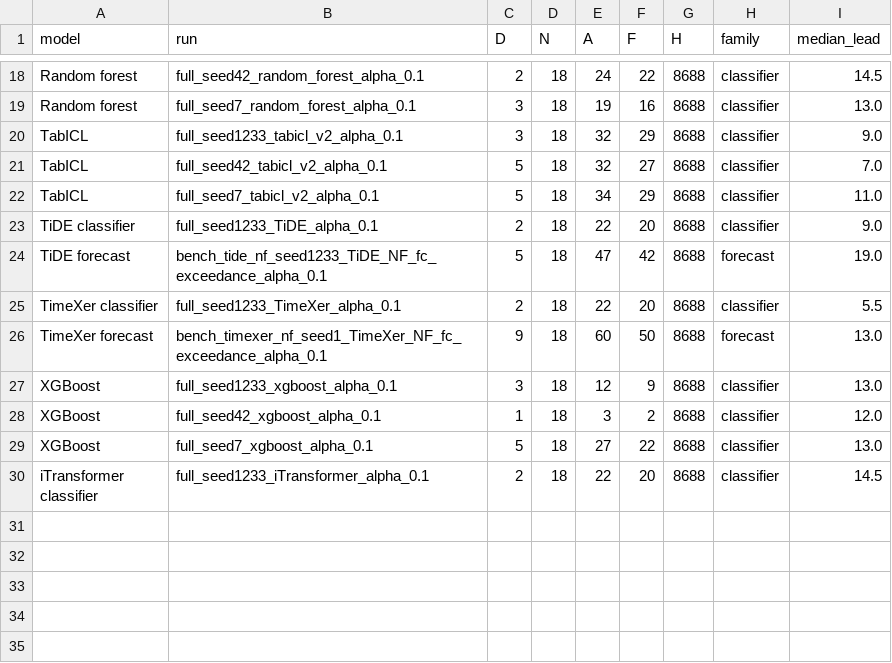
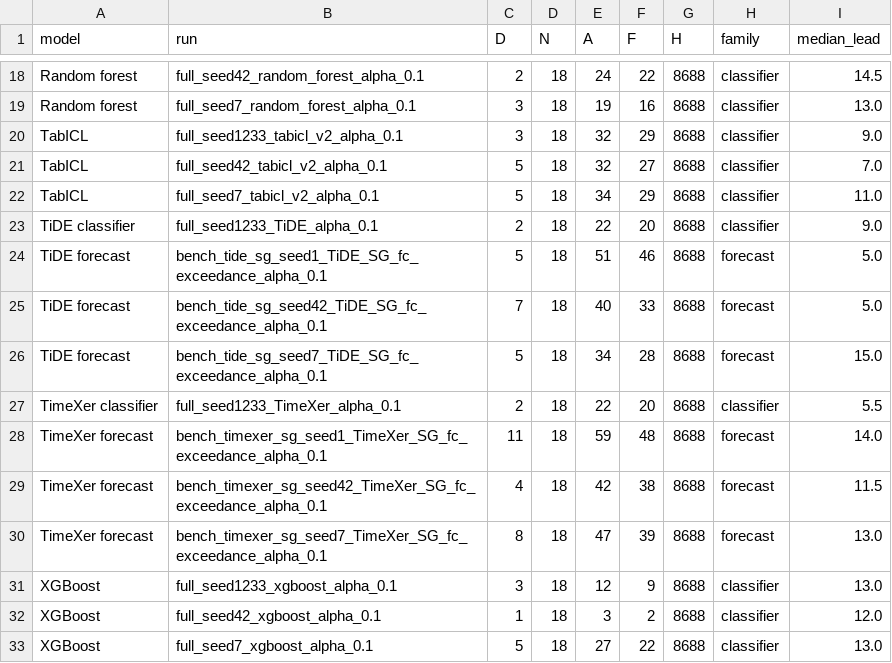
Before and after one commit to ochaff/stablecoin-depeg-forecast, a CSV file: slides/data/cv_policy_r0p1_runs.csv, drawn as a sheet; only a part is shown, gaps mark what is left out; the shorter side is filled out with more unchanged rows.

```diff
--- a/slides/data/cv_policy_r0p1_runs.csv
+++ b/slides/data/cv_policy_r0p1_runs.csv
@@ -23,5 +23,9 @@ TabICL,full_seed7_tabicl_v2_alpha_0.1,5,18,34,29,8688,classifier,11.0
 TiDE classifier,full_seed1233_TiDE_alpha_0.1,2,18,22,20,8688,classifier,9.0
-TiDE forecast,bench_tide_nf_seed1233_TiDE_NF_fc_exceedance_alpha_0.1,5,18,47,42,8688,forecast,19.0
+TiDE forecast,bench_tide_sg_seed1_TiDE_SG_fc_exceedance_alpha_0.1,5,18,51,46,8688,forecast,5.0
+TiDE forecast,bench_tide_sg_seed42_TiDE_SG_fc_exceedance_alpha_0.1,7,18,40,33,8688,forecast,5.0
+TiDE forecast,bench_tide_sg_seed7_TiDE_SG_fc_exceedance_alpha_0.1,5,18,34,28,8688,forecast,15.0
 TimeXer classifier,full_seed1233_TimeXer_alpha_0.1,2,18,22,20,8688,classifier,5.5
-TimeXer forecast,bench_timexer_nf_seed1_TimeXer_NF_fc_exceedance_alpha_0.1,9,18,60,50,8688,forecast,13.0
+TimeXer forecast,bench_timexer_sg_seed1_TimeXer_SG_fc_exceedance_alpha_0.1,11,18,59,48,8688,forecast,14.0
+TimeXer forecast,bench_timexer_sg_seed42_TimeXer_SG_fc_exceedance_alpha_0.1,4,18,42,38,8688,forecast,11.5
+TimeXer forecast,bench_timexer_sg_seed7_TimeXer_SG_fc_exceedance_alpha_0.1,8,18,47,39,8688,forecast,13.0
 XGBoost,full_seed1233_xgboost_alpha_0.1,3,18,12,9,8688,classifier,13.0
```
Also changed, not shown: slides/data/calibrated_brier.csv, slides/data/cv_policy_r0p1_folds.csv, 21 other files.
